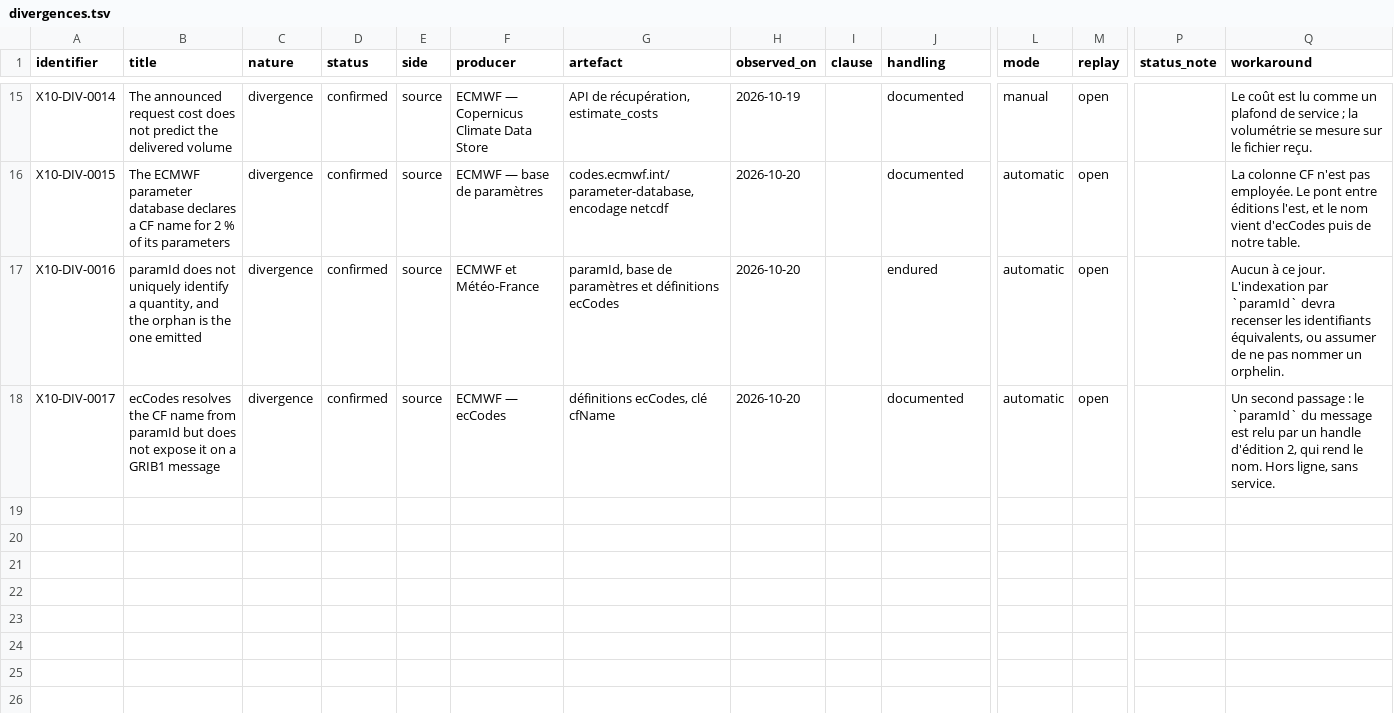
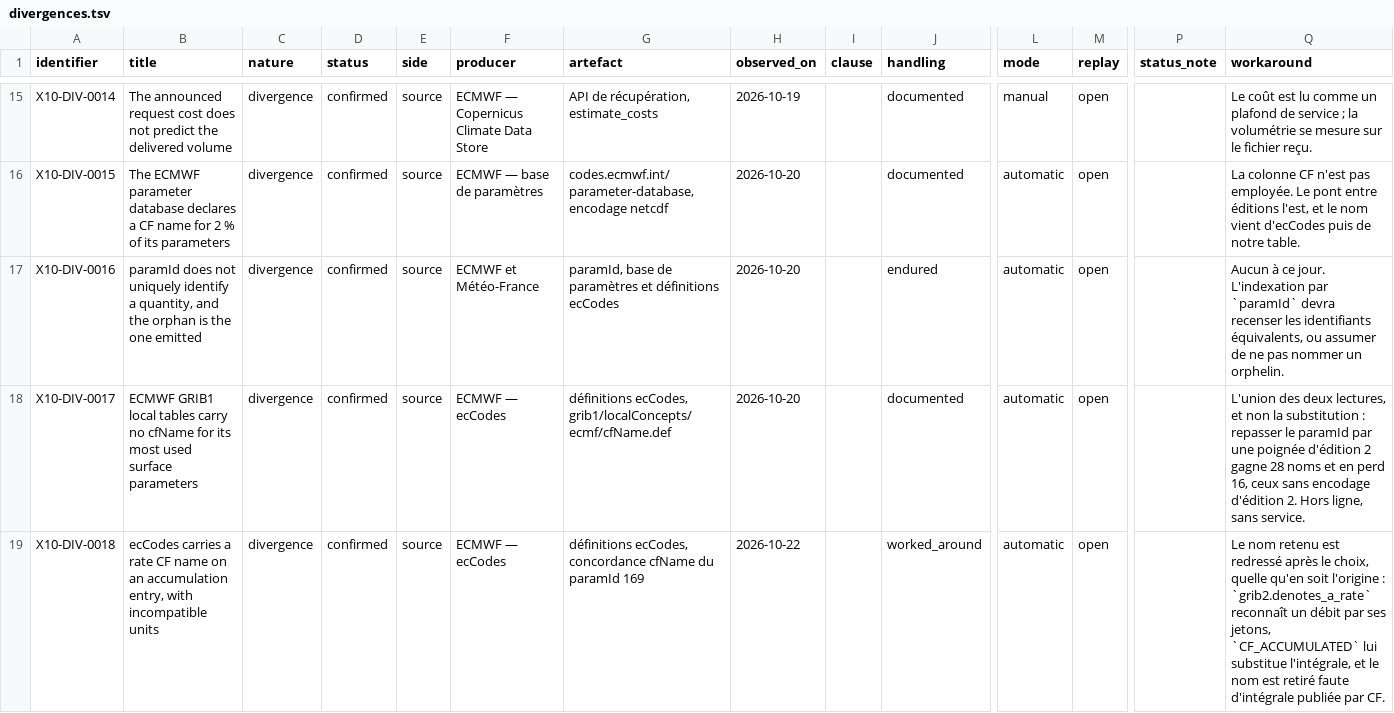
Before and after one commit to mikix10/x10, a TSV file: docs/divergences.tsv, drawn as a sheet; only a part is shown, gaps mark what is left out; rows hold the shown columns only; the diff covers the shown part only; the diff names each change by its address in the sheet, - before the commit and + after, or states it on an @@ line.

Commit message:
fix(connectors)!: straighten CF names, and say which tooling wrote the file (#61)
Eight lots drawn from a 95-point inventory, each claim measured before it was
written. A CF name denoting a rate no longer names an accumulated field; the
output now carries the versions of the tooling that wrote it; the source view
separates the decoder variable name from the GRIB short name; eight format
invariants guard a source never seen; and the chain was exercised on a third
vocabulary, DWD ICON-D2, which carries the same rate code on an accumulation
as two other producers.

The base-tests job is skipped by label for a tooling reason, not an API one:
it restores the fixture module from the base branch, so a new test that uses
a new fixture capability cannot pass. Full reasoning in the private record.

BREAKING CHANGE: three serialised outputs change. An accumulated field now
carries the integral name, so precipitation_flux becomes precipitation_amount
and four others follow. Conventions moves from CF-1.7 to CF-1.11. And a
variable whose unit has no UDUNITS equivalent now loses its standard_name as
well, because CF requires the unit to match the canonical one.

```diff
--- a/docs/divergences.tsv
+++ b/docs/divergences.tsv
-B18 (title): ecCodes resolves the CF name from paramId but does not expose it on a GRIB1 message
+B18 (title): ECMWF GRIB1 local tables carry no cfName for its most used surface parameters
-G18 (artefact): définitions ecCodes, clé cfName
+G18 (artefact): définitions ecCodes, grib1/localConcepts/ecmf/cfName.def
-Q18 (workaround): Un second passage : le `paramId` du message est relu par un handle d'édition 2, qui rend le nom. Hors ligne,…
+Q18 (workaround): L'union des deux lectures, et non la substitution : repasser le paramId par une poignée d'édition 2 gagne 28 noms et en perd 16, ceux sans encodage d'édition 2. Hors ligne,…
+row 19: X10-DIV-0018 | ecCodes carries a rate CF name on an accumulation entry, with incompatible units | divergence | confirmed | source | ECMWF — ecCodes | définitions ecCodes, concordance cfName du paramId 169 | 2026-10-22 |  | worked_around | automatic | open |  | Le nom retenu est redressé après le choix, quelle qu'en soit l'origine : `grib2.denotes_a_rate` reconnaît un débit par ses jetons, `CF_ACCUMULATED` lui substitue l'intégrale, et le nom est retiré faute d'intégrale publiée par CF.
```
Also changed, not shown: 2 added rows and 7 edited cells elsewhere in this file, 31 other files.
